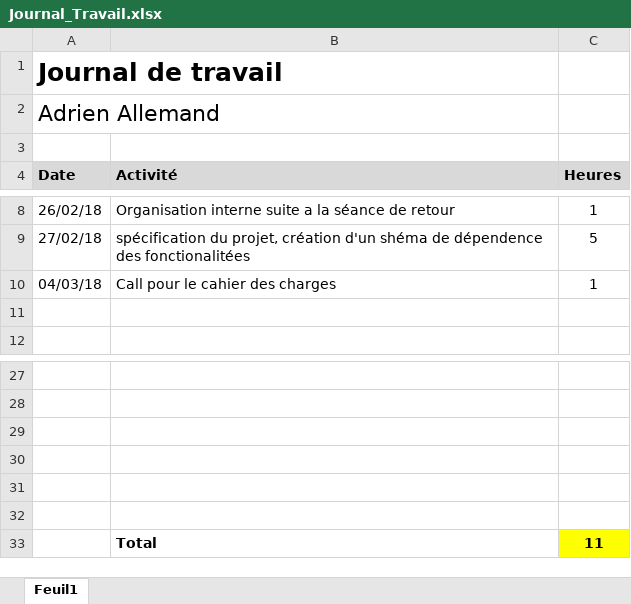
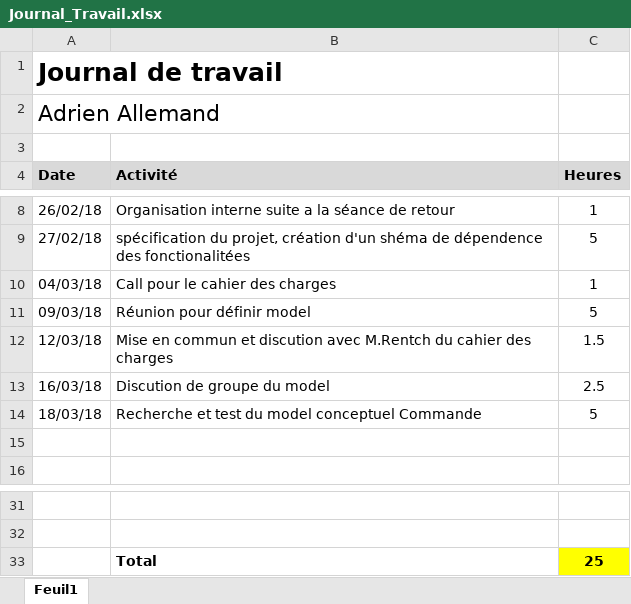
Before and after one commit to Nooka10/BlaajjPaint, an Excel workbook: Dossiers personnels/Adrien/Journal_Travail.xlsx, sheet Feuil1, drawn as a sheet; only a part is shown, gaps mark what is left out; values as stored, in another font and other column widths than the file's, no borders; removed rows and columns are numbered as before the commit, all else as after; the diff names each change by its address in the sheet, - before the commit and + after, or states it on an @@ line.

Commit message:
Adrien - MAJ Journa de travail

```diff
--- a/Dossiers personnels/Adrien/Journal_Travail.xlsx (sheet Feuil1)
+++ b/Dossiers personnels/Adrien/Journal_Travail.xlsx (sheet Feuil1)
+row 11: 09/03/18 | Réunion pour définir model | 5
+row 12: 12/03/18 | Mise en commun et discution avec M.Rentch du cahier des charges | 1.5
+row 13: 16/03/18 | Discution de groupe du model | 2.5
+row 14: 18/03/18 | Recherche et test du model conceptuel Commande | 5
-row 33: (empty)
+row 33:  | Total | 25
-C33 fill: none
+C33 fill: #FFFF00
-row 30: (empty)
-row 31: (empty)
-row 32: (empty)
-row 33:  | Total | 11
```
